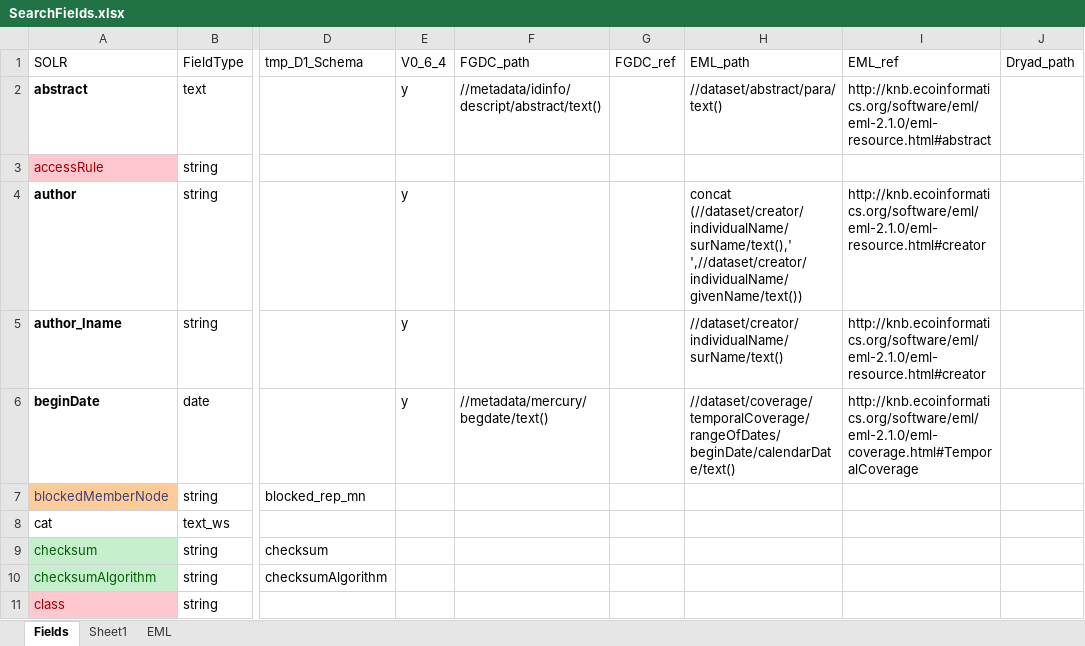
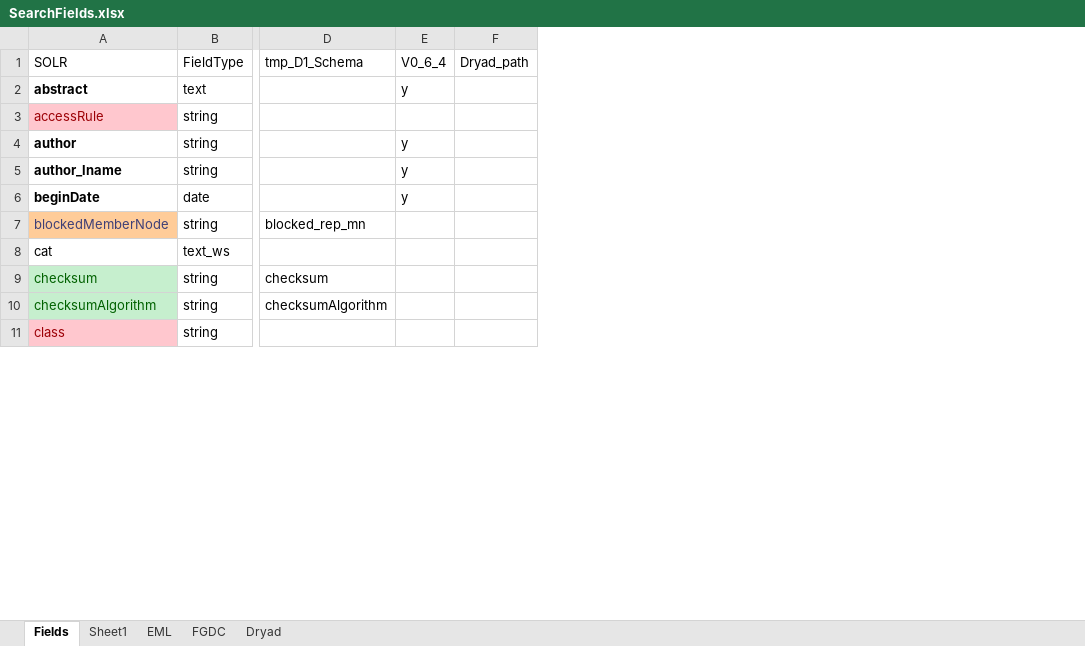
Before and after one commit to DataONEorg/api-documentation, an Excel workbook: source/design/data/SearchFields.xlsx, sheet Fields, drawn as a sheet; only a part is shown, gaps mark what is left out; values as stored, in another font and other column widths than the file's, no borders; the diff names each change by its address in the sheet, - before the commit and + after, or states it on an @@ line.

Commit message:
Updated metadata field extraction notes, added start of FGDC

```diff
--- a/source/design/data/SearchFields.xlsx (sheet Fields)
+++ b/source/design/data/SearchFields.xlsx (sheet Fields)
+sheet tab: FGDC
+sheet tab: Dryad
-column F (FGDC_path), rows 2-6: //metadata/idinfo/descript/abstract/text() |  |  |  | //metadata/mercury/begdate/text()
-column G (FGDC_ref), empty
-column H (EML_path), rows 2-6: //dataset/abstract/para/text() |  | concat (//dataset/creator/individualName/surName/text(),' ',//dataset/creator/individualName/givenName/text()) | //dataset/creator/individualName/surName/text() | //dataset/coverage/temporalCoverage/rangeOfDates/beginDate/calendarDate/text()
-column I (EML_ref), rows 2-6: http://knb.ecoinformatics.org/software/eml/eml-2.1.0/eml-resource.html#abstract |  | http://knb.ecoinformatics.org/software/eml/eml-2.1.0/eml-resource.html#creator | http://knb.ecoinformatics.org/software/eml/eml-2.1.0/eml-resource.html#creator | http://knb.ecoinformatics.org/software/eml/eml-2.1.0/eml-coverage.html#TemporalCoverage
```
Also changed, not shown: 1 other file.
